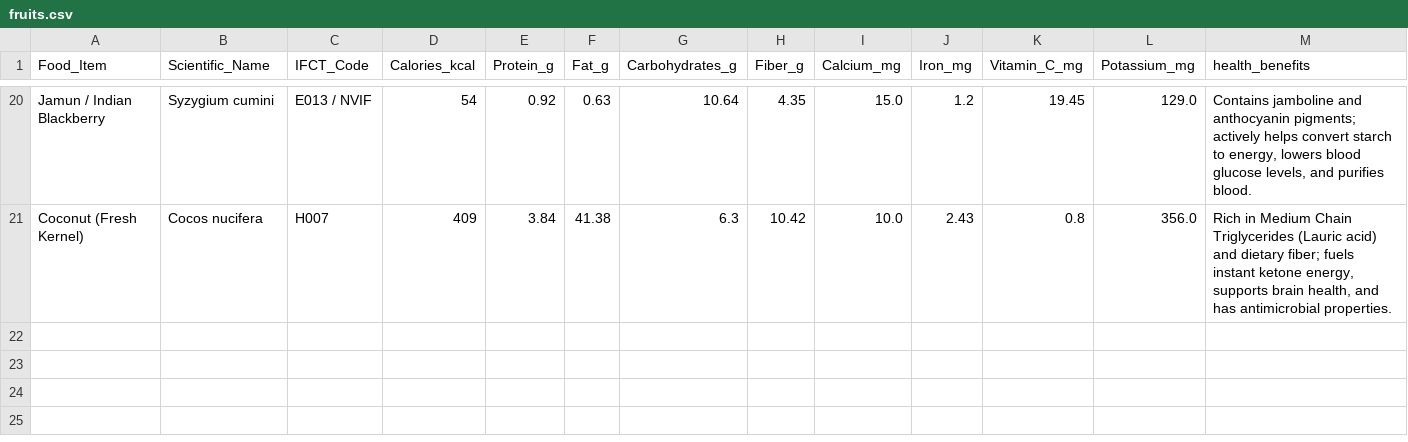
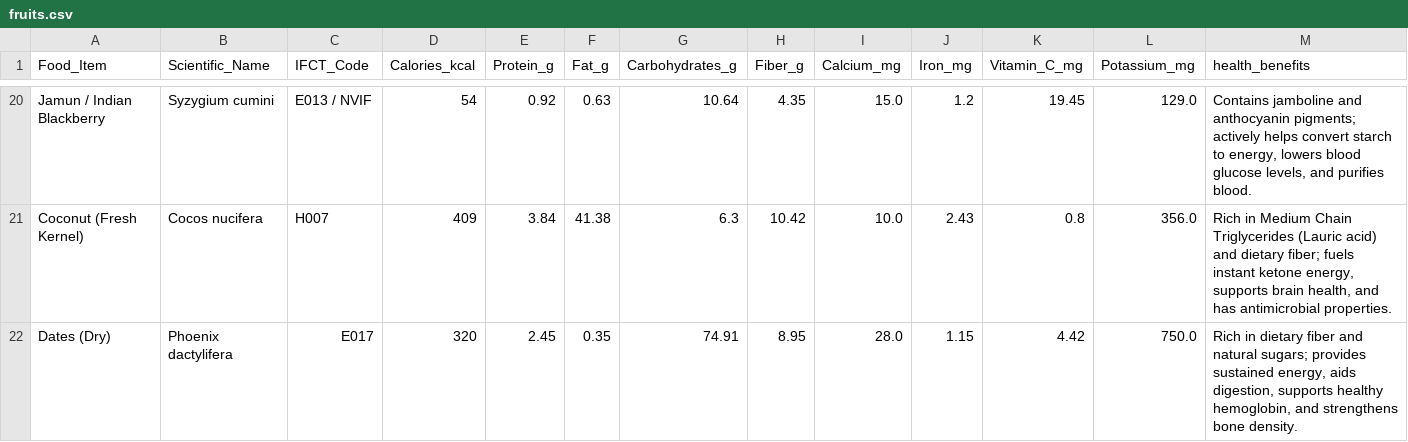
Before and after one commit to Tamilvanan260/nutrilens, a CSV file: public/data/fruits.csv, drawn as a sheet; only a part is shown, gaps mark what is left out; rows hold the shown columns only; the diff names each change by its address in the sheet, - before the commit and + after, or states it on an @@ line.

Commit message:
feat: add Dates (Dry) to Fruits CSV and add 5th food category Meat & Seafood across entire app

```diff
--- a/public/data/fruits.csv
+++ b/public/data/fruits.csv
+row 22: Dates (Dry) | Phoenix dactylifera | E017 | 320 | 2.45 | 0.35 | 74.91 | 8.95 | 28.0 | 1.15 | 4.42 | 750.0 | Rich in dietary fiber and natural sugars; provides sustained energy, aids digestion, supports healthy hemoglobin, and strengthens bone density.
```
Also changed, not shown: 14 other files.
